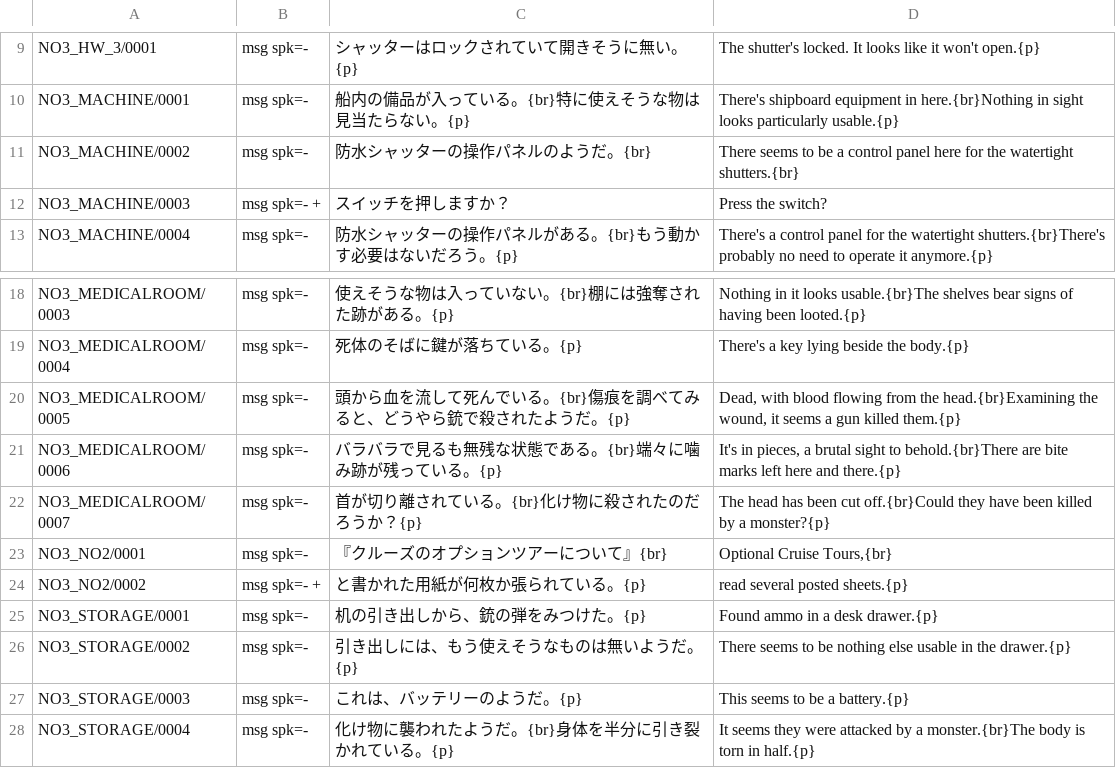
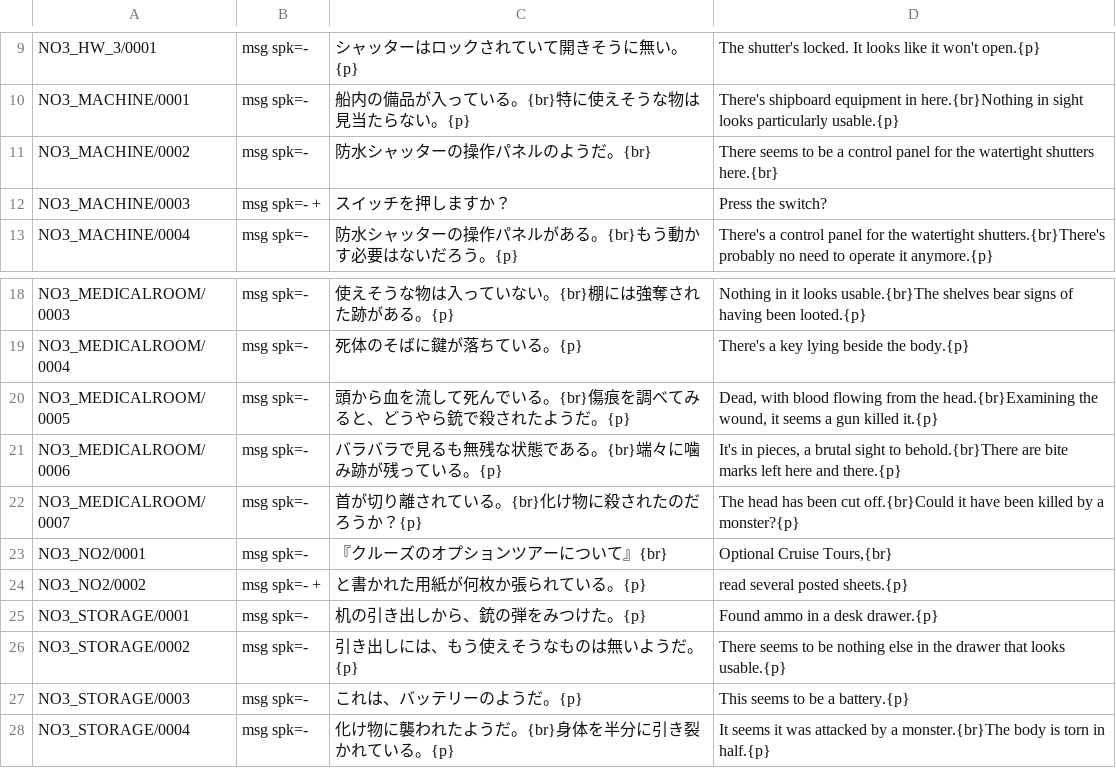
Before and after one commit to DanaCrysalis/AbyssBoatTranslation, a TSV file: tl/script/NO3.b02.tsv, drawn as a sheet; only a part is shown, gaps mark what is left out.

```diff
--- a/tl/script/NO3.b02.tsv
+++ b/tl/script/NO3.b02.tsv
@@ -10,3 +10,3 @@ NO3_HW_3/0001	msg spk=-	シャッターはロックされていて開きそう
 NO3_MACHINE/0001	msg spk=-	船内の備品が入っている。{br}特に使えそうな物は見当たらない。{p}	There's shipboard equipment in here.{br}Nothing in sight looks particularly usable.{p}
-NO3_MACHINE/0002	msg spk=-	防水シャッターの操作パネルのようだ。{br}	There seems to be a control panel here for the watertight shutters.{br}
+NO3_MACHINE/0002	msg spk=-	防水シャッターの操作パネルのようだ。{br}	There seems to be a control panel for the watertight shutters here.{br}
 NO3_MACHINE/0003	msg spk=- +	スイッチを押しますか？	Press the switch?
@@ -19,5 +19,5 @@ NO3_MEDICALROOM/0003	msg spk=-	使えそうな物は入っていない。{br}棚
 NO3_MEDICALROOM/0004	msg spk=-	死体のそばに鍵が落ちている。{p}	There's a key lying beside the body.{p}
-NO3_MEDICALROOM/0005	msg spk=-	頭から血を流して死んでいる。{br}傷痕を調べてみると、どうやら銃で殺されたようだ。{p}	Dead, with blood flowing from the head.{br}Examining the wound, it seems a gun killed them.{p}
+NO3_MEDICALROOM/0005	msg spk=-	頭から血を流して死んでいる。{br}傷痕を調べてみると、どうやら銃で殺されたようだ。{p}	Dead, with blood flowing from the head.{br}Examining the wound, it seems a gun killed it.{p}
 NO3_MEDICALROOM/0006	msg spk=-	バラバラで見るも無残な状態である。{br}端々に噛み跡が残っている。{p}	It's in pieces, a brutal sight to behold.{br}There are bite marks left here and there.{p}
-NO3_MEDICALROOM/0007	msg spk=-	首が切り離されている。{br}化け物に殺されたのだろうか？{p}	The head has been cut off.{br}Could they have been killed by a monster?{p}
+NO3_MEDICALROOM/0007	msg spk=-	首が切り離されている。{br}化け物に殺されたのだろうか？{p}	The head has been cut off.{br}Could it have been killed by a monster?{p}
 NO3_NO2/0001	msg spk=-	『クルーズのオプションツアーについて』{br}	"Optional Cruise Tours,"{br}
@@ -25,4 +25,4 @@ NO3_NO2/0002	msg spk=- +	　と書かれた用紙が何枚か張られている
 NO3_STORAGE/0001	msg spk=-	机の引き出しから、銃の弾をみつけた。{p}	Found ammo in a desk drawer.{p}
-NO3_STORAGE/0002	msg spk=-	引き出しには、もう使えそうなものは無いようだ。{p}	There seems to be nothing else usable in the drawer.{p}
+NO3_STORAGE/0002	msg spk=-	引き出しには、もう使えそうなものは無いようだ。{p}	There seems to be nothing else in the drawer that looks usable.{p}
 NO3_STORAGE/0003	msg spk=-	これは、バッテリーのようだ。{p}	This seems to be a battery.{p}
-NO3_STORAGE/0004	msg spk=-	化け物に襲われたようだ。{br}身体を半分に引き裂かれている。{p}	It seems they were attacked by a monster.{br}The body is torn in half.{p}
+NO3_STORAGE/0004	msg spk=-	化け物に襲われたようだ。{br}身体を半分に引き裂かれている。{p}	It seems it was attacked by a monster.{br}The body is torn in half.{p}
```
